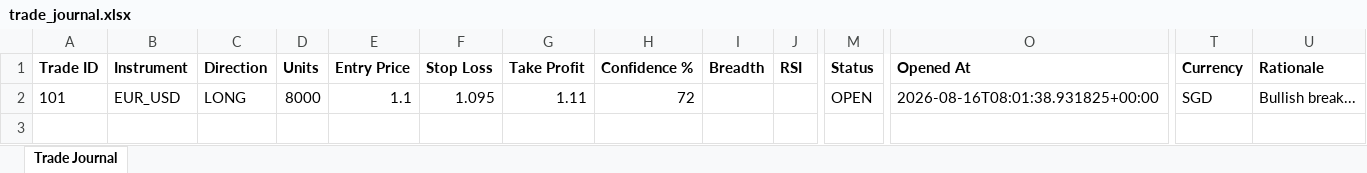
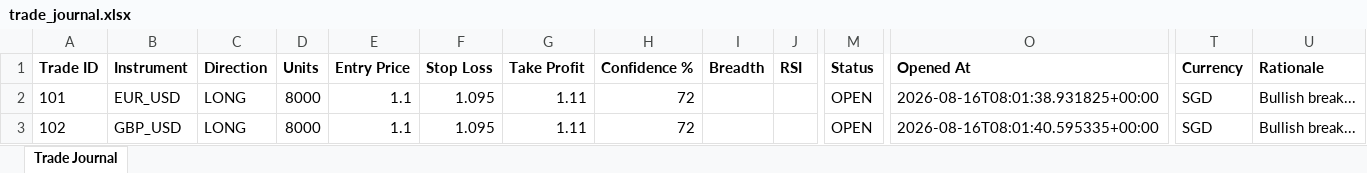
Before and after one commit to wxthesparthaaa/Claude-Trade-Agent, an Excel workbook: trade_journal.xlsx, sheet Trade Journal, drawn as a sheet; only a part is shown, gaps mark what is left out; values as stored, in another font and other column widths than the file's, no borders; rows hold the shown columns only; the diff names each change by its address in the sheet, - before the commit and + after, or states it on an @@ line.

Commit message:
Update trade_journal.xlsx

```diff
--- a/trade_journal.xlsx (sheet Trade Journal)
+++ b/trade_journal.xlsx (sheet Trade Journal)
+row 3: 102 | GBP_USD | LONG | 8000 | 1.1 | 1.095 | 1.11 | 72 |  |  | OPEN | 2026-08-16T08:01:40.595335+00:00 | SGD | Bullish break...
```
